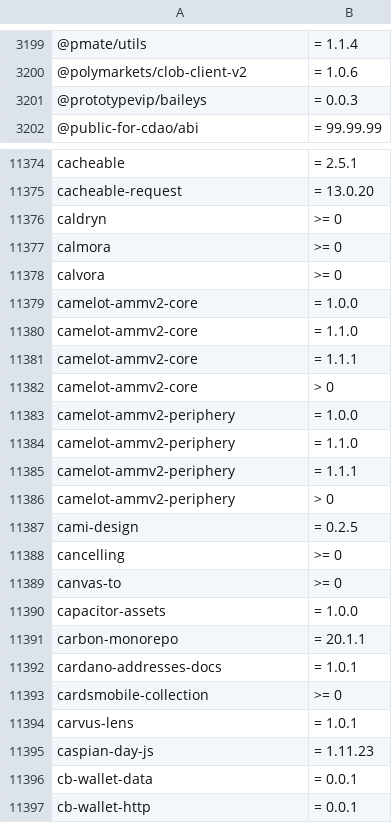
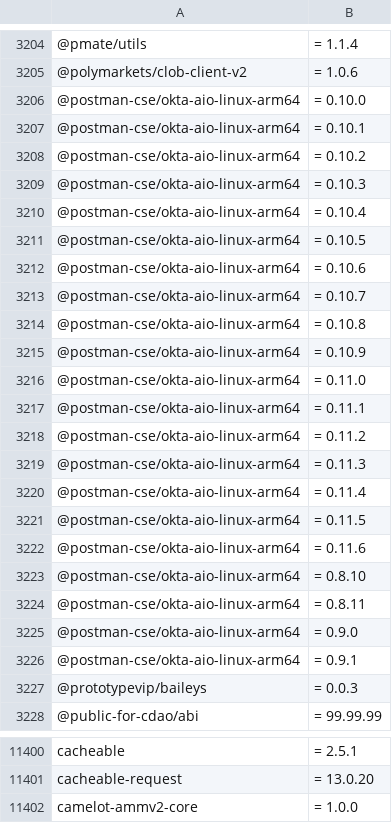
Before and after one commit to OnyxynO/plugin-claude-npm-bun-guard, a TSV file: data/npm-malware.tsv, drawn as a sheet; only a part is shown, gaps mark what is left out; the shorter side is filled out with more unchanged rows; the diff covers the shown part only.

```diff
--- a/data/npm-malware.tsv
+++ b/data/npm-malware.tsv
@@ -3200,2 +3205,23 @@
 @polymarkets/clob-client-v2	= 1.0.6
+@postman-cse/okta-aio-linux-arm64	= 0.10.0
+@postman-cse/okta-aio-linux-arm64	= 0.10.1
+@postman-cse/okta-aio-linux-arm64	= 0.10.2
+@postman-cse/okta-aio-linux-arm64	= 0.10.3
+@postman-cse/okta-aio-linux-arm64	= 0.10.4
+@postman-cse/okta-aio-linux-arm64	= 0.10.5
+@postman-cse/okta-aio-linux-arm64	= 0.10.6
+@postman-cse/okta-aio-linux-arm64	= 0.10.7
+@postman-cse/okta-aio-linux-arm64	= 0.10.8
+@postman-cse/okta-aio-linux-arm64	= 0.10.9
+@postman-cse/okta-aio-linux-arm64	= 0.11.0
+@postman-cse/okta-aio-linux-arm64	= 0.11.1
+@postman-cse/okta-aio-linux-arm64	= 0.11.2
+@postman-cse/okta-aio-linux-arm64	= 0.11.3
+@postman-cse/okta-aio-linux-arm64	= 0.11.4
+@postman-cse/okta-aio-linux-arm64	= 0.11.5
+@postman-cse/okta-aio-linux-arm64	= 0.11.6
+@postman-cse/okta-aio-linux-arm64	= 0.8.10
+@postman-cse/okta-aio-linux-arm64	= 0.8.11
+@postman-cse/okta-aio-linux-arm64	= 0.9.0
+@postman-cse/okta-aio-linux-arm64	= 0.9.1
 @prototypevip/baileys	= 0.0.3
@@ -11375,5 +11401,2 @@ cacheable	= 2.5.1
 cacheable-request	= 13.0.20
-caldryn	>= 0
-calmora	>= 0
-calvora	>= 0
 camelot-ammv2-core	= 1.0.0
```
Also changed, not shown: 43 added rows and 12 removed rows elsewhere in this file.
